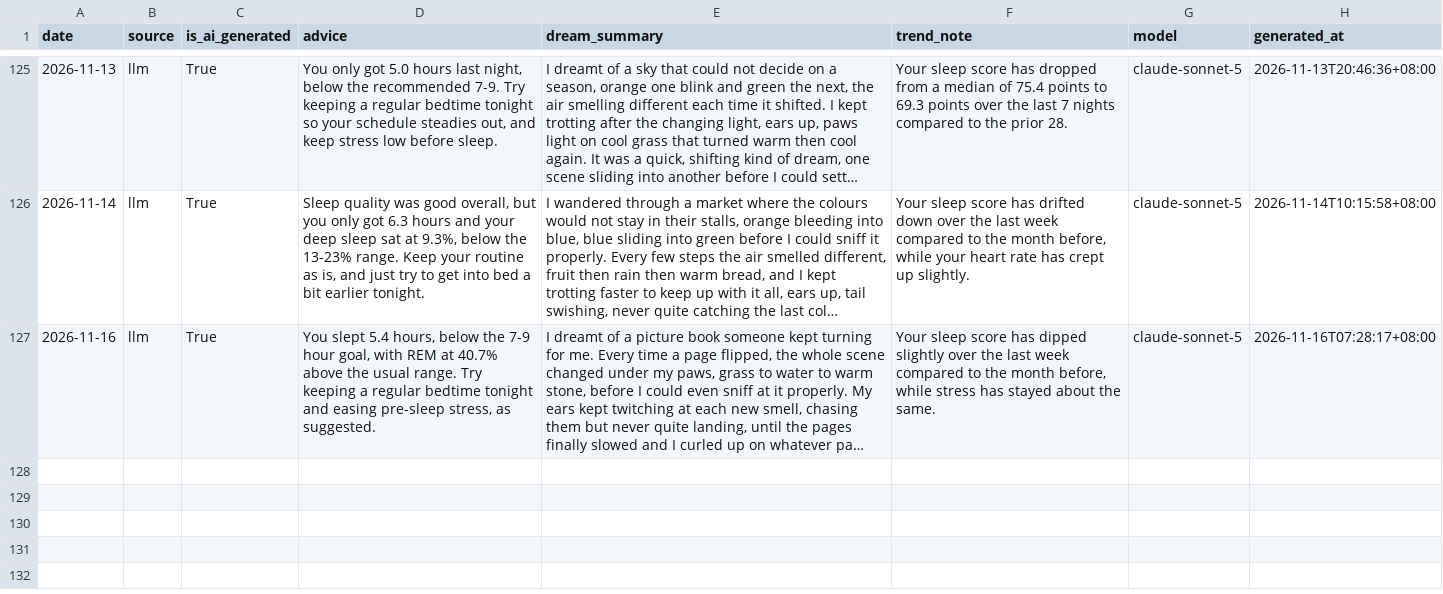
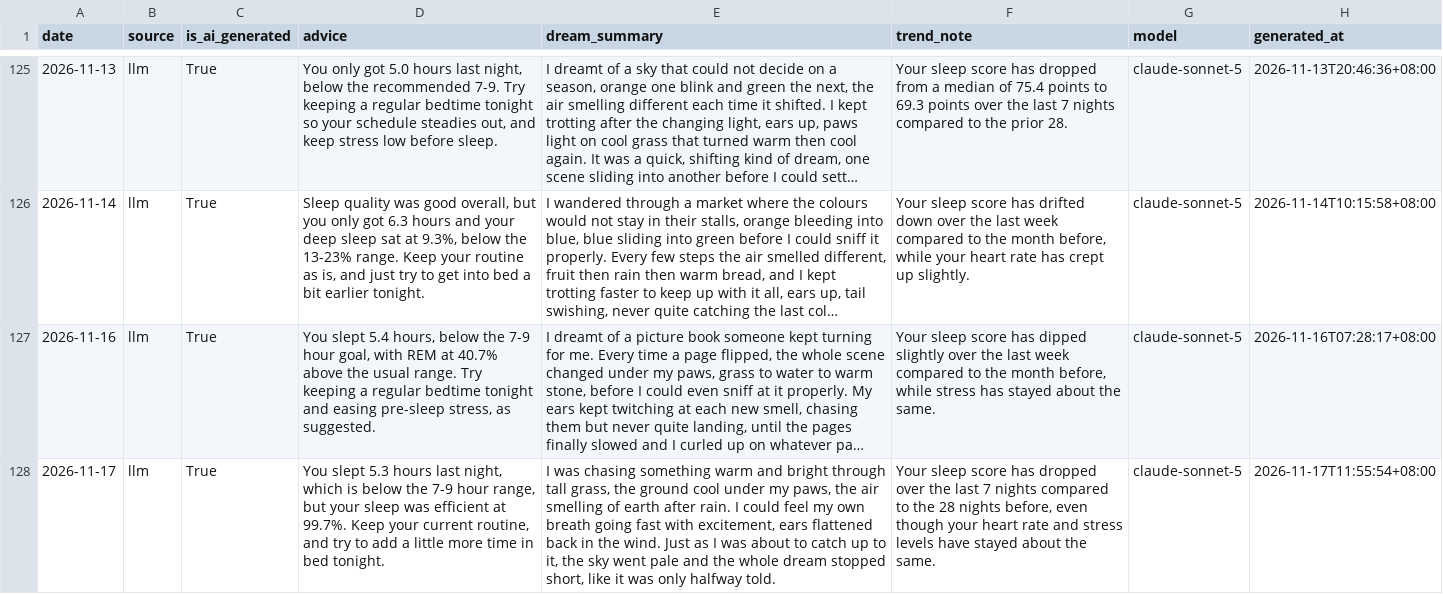
Before and after one commit to Nathan-0227/Sonnap-Project, a CSV file: ai/data/ai_advice.csv, drawn as a sheet; only a part is shown, gaps mark what is left out; long unchanged cells end in …; the diff names each change by its address in the sheet, - before the commit and + after, or states it on an @@ line.

```diff
--- a/ai/data/ai_advice.csv
+++ b/ai/data/ai_advice.csv
+row 128: 2026-11-17 | llm | True | You slept 5.3 hours last night, which is below the 7-9 hour range, but your sleep was efficient at 99.7%. Keep your current routine, and try to add a little more time in bed tonight. | I was chasing something warm and bright through tall grass, the ground cool under my paws, the air smelling of earth after rain. I could feel my own breath going fast with excitement, ears flattened back in the wind. Just as I was about to catch up to it, the sky went pale and the whole dream stopped short, like it was only halfway told. | Your sleep score has dropped over the last 7 nights compared to the 28 nights before, even though your heart rate and stress levels have stayed about the same. | claude-sonnet-5 | 2026-11-17T11:55:54+08:00
```
Also changed, not shown: garmin/data/garmin_sleep_features.csv, garmin/data/garmin_sleep_quality.csv, 12 other files.
